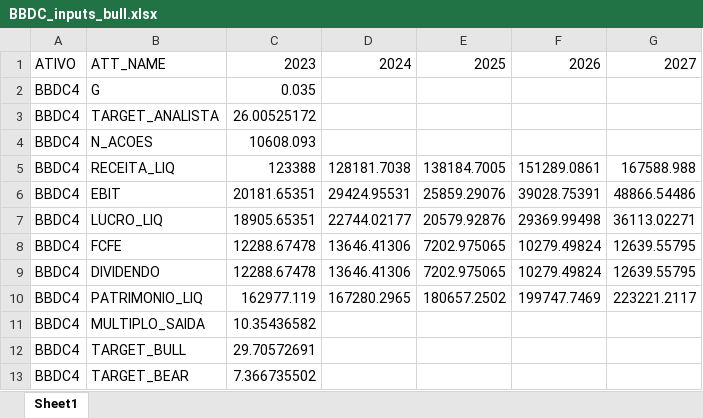
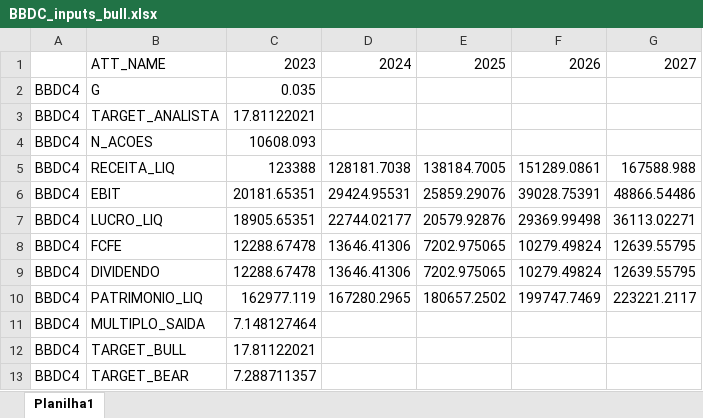
Before and after one commit to olavolm/Bradesco, an Excel workbook: BBDC_inputs_bull.xlsx, sheet Planilha1, drawn as a sheet; values as stored, in another font and other column widths than the file's, no borders; the diff names each change by its address in the sheet, - before the commit and + after, or states it on an @@ line.

```diff
--- a/BBDC_inputs_bull.xlsx (sheet Planilha1)
+++ b/BBDC_inputs_bull.xlsx (sheet Planilha1)
-sheet tab: Sheet1
+sheet tab: Planilha1
-A1: ATIVO
+A1: (empty)
-C3: 26.00525172
+C3: 17.81122021
-C11: 10.35436582
+C11: 7.148127464
-C12: 29.70572691
+C12: 17.81122021
-C13: 7.366735502
+C13: 7.288711357
```
Also changed, not shown: BBDC_inputs_base.xlsx, BBDC_inputs_bear.xlsx.
